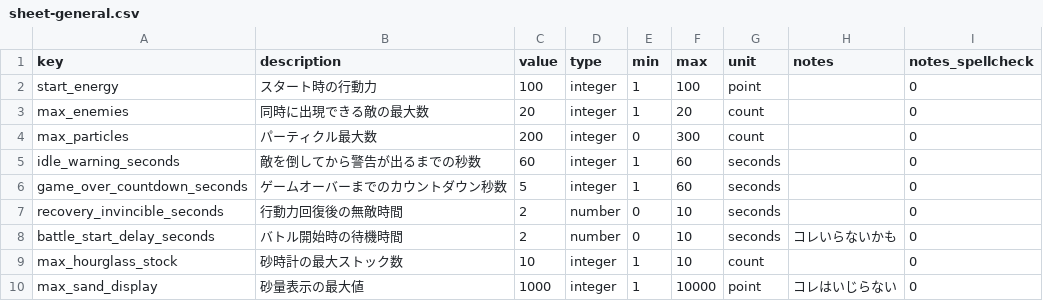
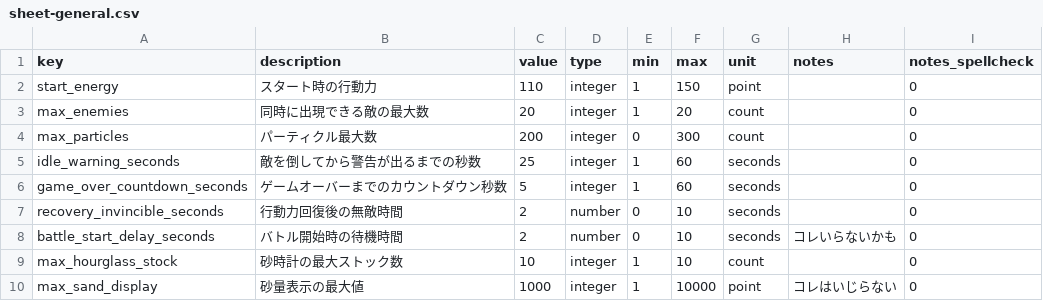
Before and after one commit to jtaro3/Clock-Attack, a CSV file: CSV/sheet-general.csv, drawn as a sheet.

Commit message:
Record validated general balance data

```diff
--- a/CSV/sheet-general.csv
+++ b/CSV/sheet-general.csv
@@ -1,6 +1,6 @@
 key,description,value,type,min,max,unit,notes,notes_spellcheck
-start_energy,スタート時の行動力 ,100,integer,1,100,point,,0
+start_energy,スタート時の行動力 ,110,integer,1,150,point,,0
 max_enemies,同時に出現できる敵の最大数,20,integer,1,20,count,,0
 max_particles,パーティクル最大数,200,integer,0,300,count,,0
-idle_warning_seconds,敵を倒してから警告が出るまでの秒数,60,integer,1,60,seconds,,0
+idle_warning_seconds,敵を倒してから警告が出るまでの秒数,25,integer,1,60,seconds,,0
 game_over_countdown_seconds,ゲームオーバーまでのカウントダウン秒数,5,integer,1,60,seconds,,0
```
Also changed, not shown: 1 other file.
